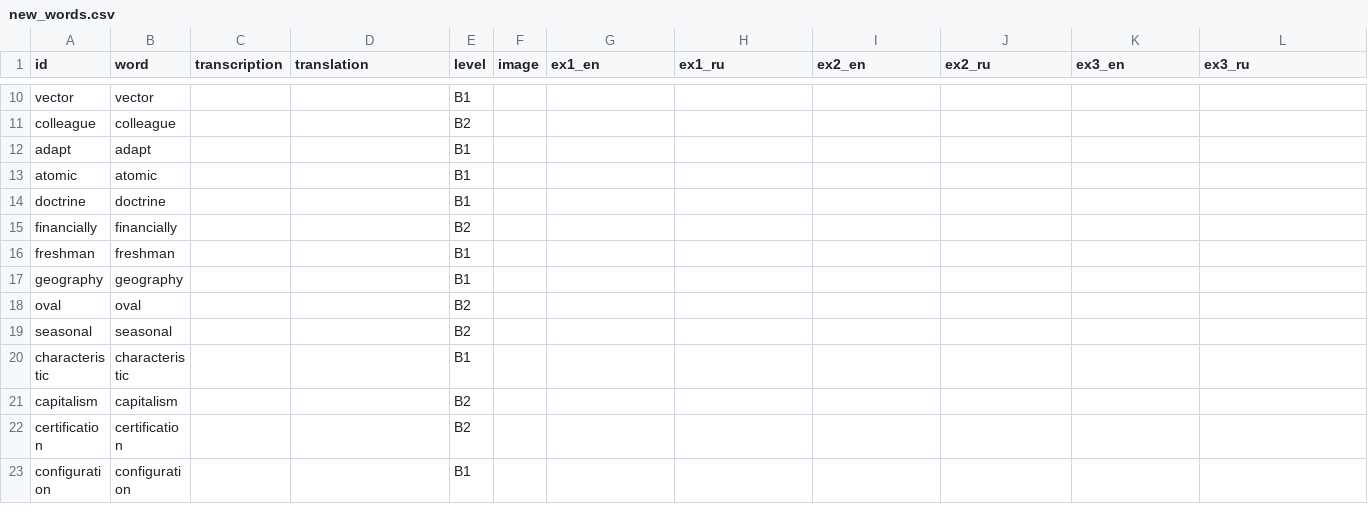
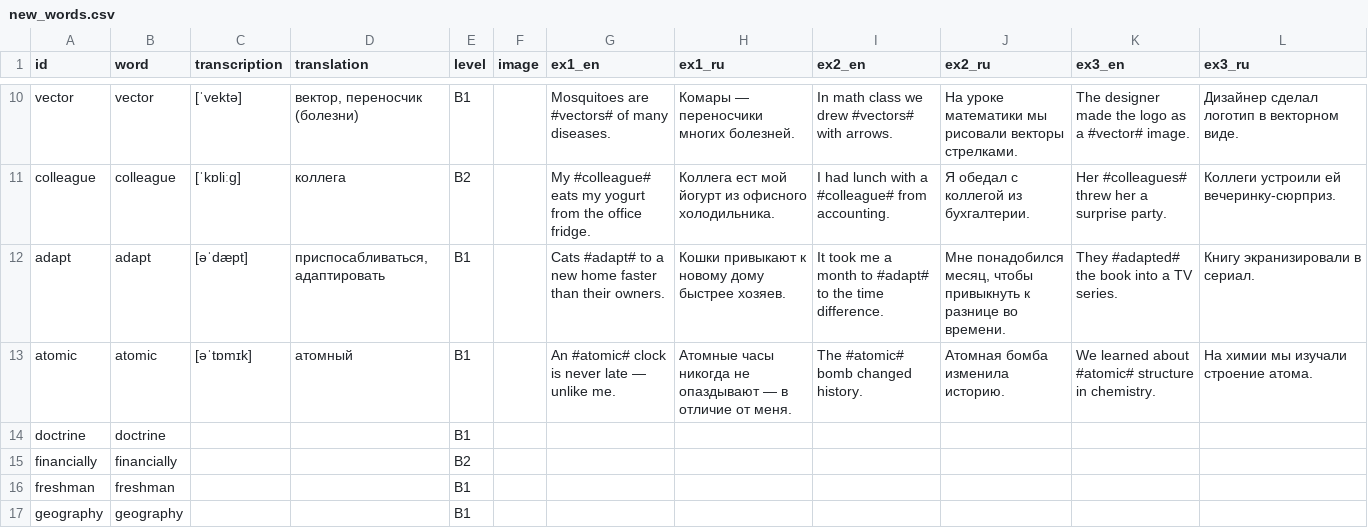
Before and after one commit to krygin100-ops/words, a CSV file: data/new_words.csv, drawn as a sheet; only a part is shown, gaps mark what is left out; the shorter side is filled out with more unchanged rows; the diff covers the shown part only; the diff names each change by its address in the sheet, - before the commit and + after, or states it on an @@ line.

```diff
--- a/data/new_words.csv
+++ b/data/new_words.csv
-C10 (transcription): (empty)
+C10 (transcription): [ˈvektə]
-D10 (translation): (empty)
+D10 (translation): вектор, переносчик (болезни)
-G10 (ex1_en): (empty)
+G10 (ex1_en): Mosquitoes are #vectors# of many diseases.
-H10 (ex1_ru): (empty)
+H10 (ex1_ru): Комары — переносчики многих болезней.
-I10 (ex2_en): (empty)
+I10 (ex2_en): In math class we drew #vectors# with arrows.
-J10 (ex2_ru): (empty)
+J10 (ex2_ru): На уроке математики мы рисовали векторы стрелками.
-K10 (ex3_en): (empty)
+K10 (ex3_en): The designer made the logo as a #vector# image.
-L10 (ex3_ru): (empty)
+L10 (ex3_ru): Дизайнер сделал логотип в векторном виде.
-C11 (transcription): (empty)
+C11 (transcription): [ˈkɒliːɡ]
-D11 (translation): (empty)
+D11 (translation): коллега
-G11 (ex1_en): (empty)
+G11 (ex1_en): My #colleague# eats my yogurt from the office fridge.
-H11 (ex1_ru): (empty)
+H11 (ex1_ru): Коллега ест мой йогурт из офисного холодильника.
-I11 (ex2_en): (empty)
+I11 (ex2_en): I had lunch with a #colleague# from accounting.
-J11 (ex2_ru): (empty)
+J11 (ex2_ru): Я обедал с коллегой из бухгалтерии.
-K11 (ex3_en): (empty)
+K11 (ex3_en): Her #colleagues# threw her a surprise party.
-L11 (ex3_ru): (empty)
+L11 (ex3_ru): Коллеги устроили ей вечеринку-сюрприз.
-C12 (transcription): (empty)
+C12 (transcription): [əˈdæpt]
-D12 (translation): (empty)
+D12 (translation): приспосабливаться, адаптировать
-G12 (ex1_en): (empty)
+G12 (ex1_en): Cats #adapt# to a new home faster than their owners.
-H12 (ex1_ru): (empty)
+H12 (ex1_ru): Кошки привыкают к новому дому быстрее хозяев.
-I12 (ex2_en): (empty)
+I12 (ex2_en): It took me a month to #adapt# to the time difference.
-J12 (ex2_ru): (empty)
+J12 (ex2_ru): Мне понадобился месяц, чтобы привыкнуть к разнице во времени.
-K12 (ex3_en): (empty)
+K12 (ex3_en): They #adapted# the book into a TV series.
-L12 (ex3_ru): (empty)
+L12 (ex3_ru): Книгу экранизировали в сериал.
-C13 (transcription): (empty)
+C13 (transcription): [əˈtɒmɪk]
-D13 (translation): (empty)
+D13 (translation): атомный
-G13 (ex1_en): (empty)
+G13 (ex1_en): An #atomic# clock is never late — unlike me.
-H13 (ex1_ru): (empty)
+H13 (ex1_ru): Атомные часы никогда не опаздывают — в отличие от меня.
-I13 (ex2_en): (empty)
+I13 (ex2_en): The #atomic# bomb changed history.
-J13 (ex2_ru): (empty)
+J13 (ex2_ru): Атомная бомба изменила историю.
-K13 (ex3_en): (empty)
+K13 (ex3_en): We learned about #atomic# structure in chemistry.
-L13 (ex3_ru): (empty)
+L13 (ex3_ru): На химии мы изучали строение атома.
```
Also changed, not shown: 64 edited cells elsewhere in this file, 3 other files.
